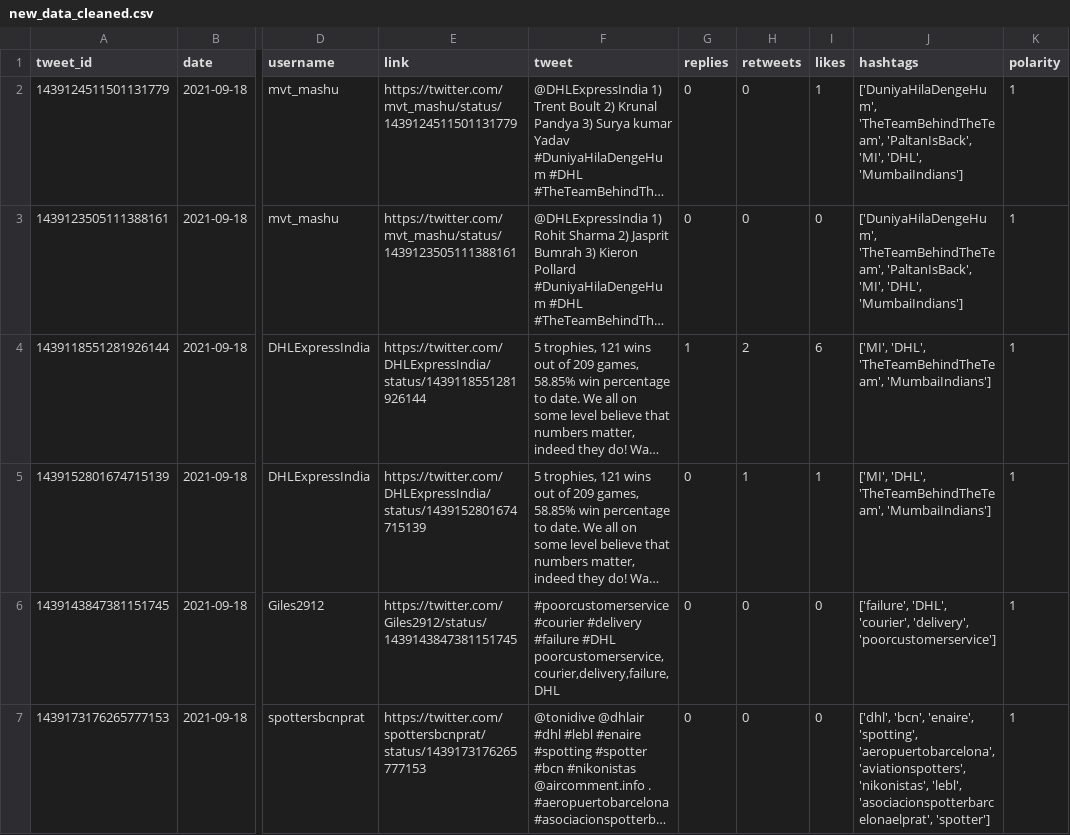
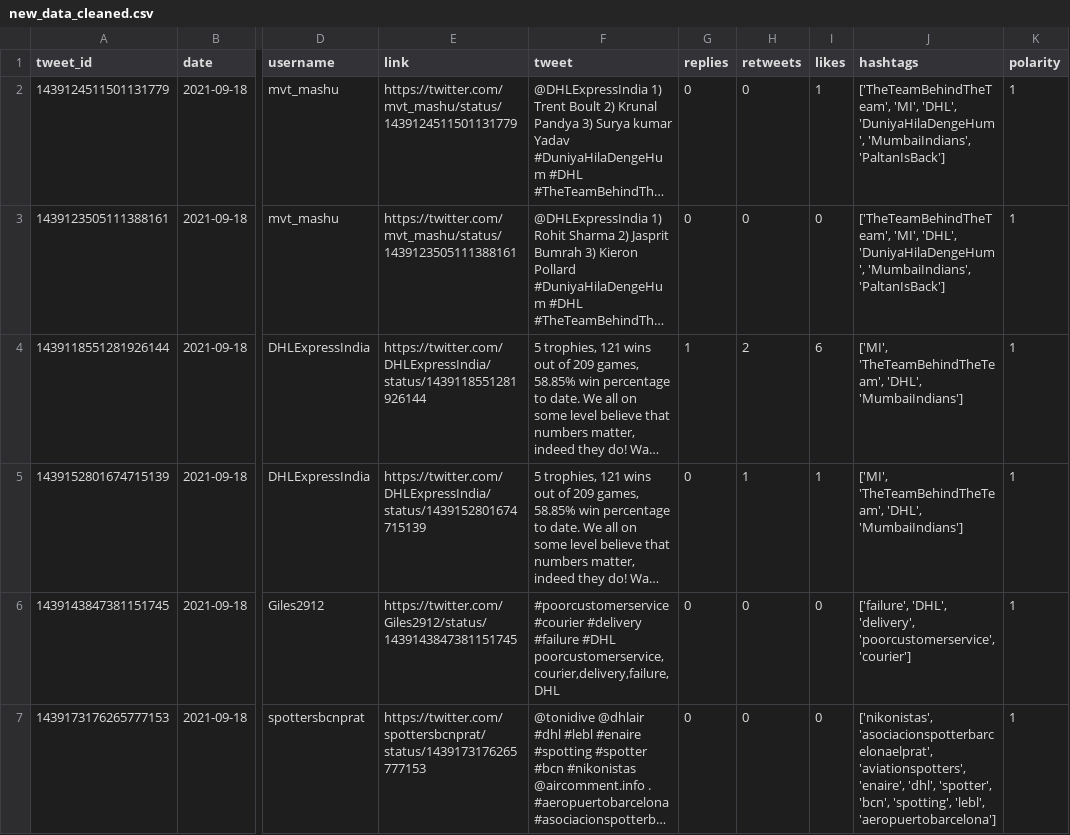
Before and after one commit to sarahhannes/tweet-sentiment, a CSV file: new_data_cleaned.csv, drawn as a sheet; only a part is shown, gaps mark what is left out; long unchanged cells end in …; the diff covers the shown part only; the diff names each change by its address in the sheet, - before the commit and + after, or states it on an @@ line.

```diff
--- a/new_data_cleaned.csv
+++ b/new_data_cleaned.csv
-J2:J3 (hashtags): ['DuniyaHilaDengeHum', 'TheTeamBehindTheTeam', 'PaltanIsBack', 'MI', 'DHL', 'MumbaiIndians']
+J2:J3 (hashtags): ['TheTeamBehindTheTeam', 'MI', 'DHL', 'DuniyaHilaDengeHum', 'MumbaiIndians', 'PaltanIsBack']
-J4:J5 (hashtags): ['MI', 'DHL', 'TheTeamBehindTheTeam', 'MumbaiIndians']
+J4:J5 (hashtags): ['MI', 'TheTeamBehindTheTeam', 'DHL', 'MumbaiIndians']
-J6 (hashtags): ['failure', 'DHL', 'courier', 'delivery', 'poorcustomerservice']
+J6 (hashtags): ['failure', 'DHL', 'delivery', 'poorcustomerservice', 'courier']
-J7 (hashtags): ['dhl', 'bcn', 'enaire', 'spotting', 'aeropuertobarcelona', 'aviationspotters', 'nikonistas', 'lebl', 'asociacionspotterbarcelonaelprat', 'spotter']
+J7 (hashtags): ['nikonistas', 'asociacionspotterbarcelonaelprat', 'aviationspotters', 'enaire', 'dhl', 'spotter', 'bcn', 'spotting', 'lebl', 'aeropuertobarcelona']
```
Also changed, not shown: 4 added rows, 2 removed rows and 9 edited cells elsewhere in this file.
